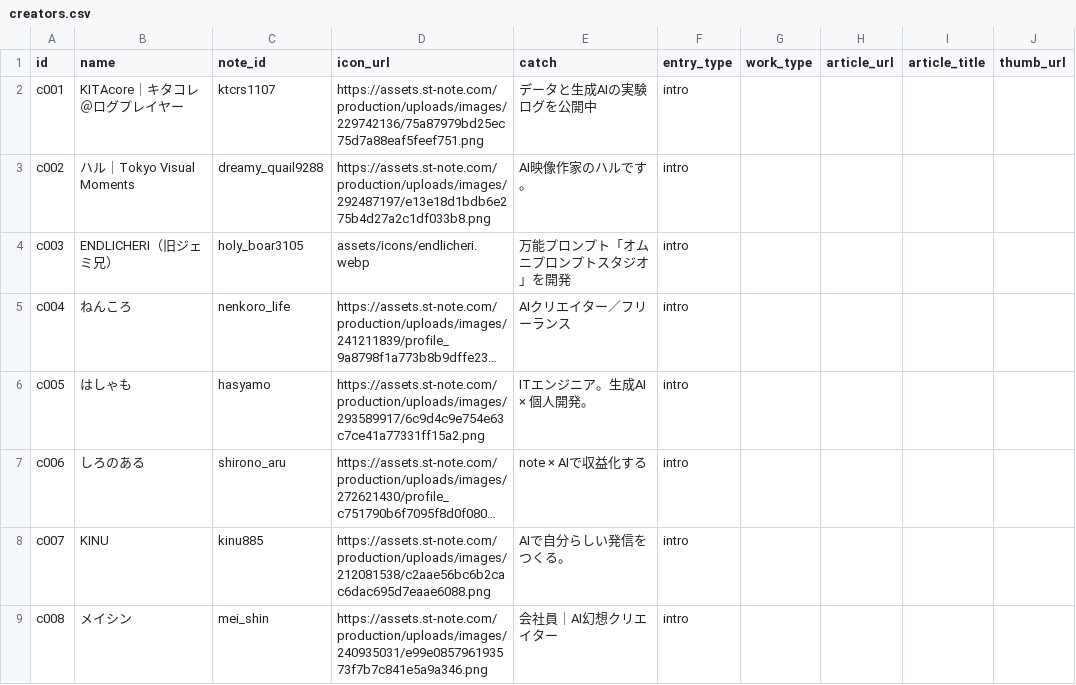
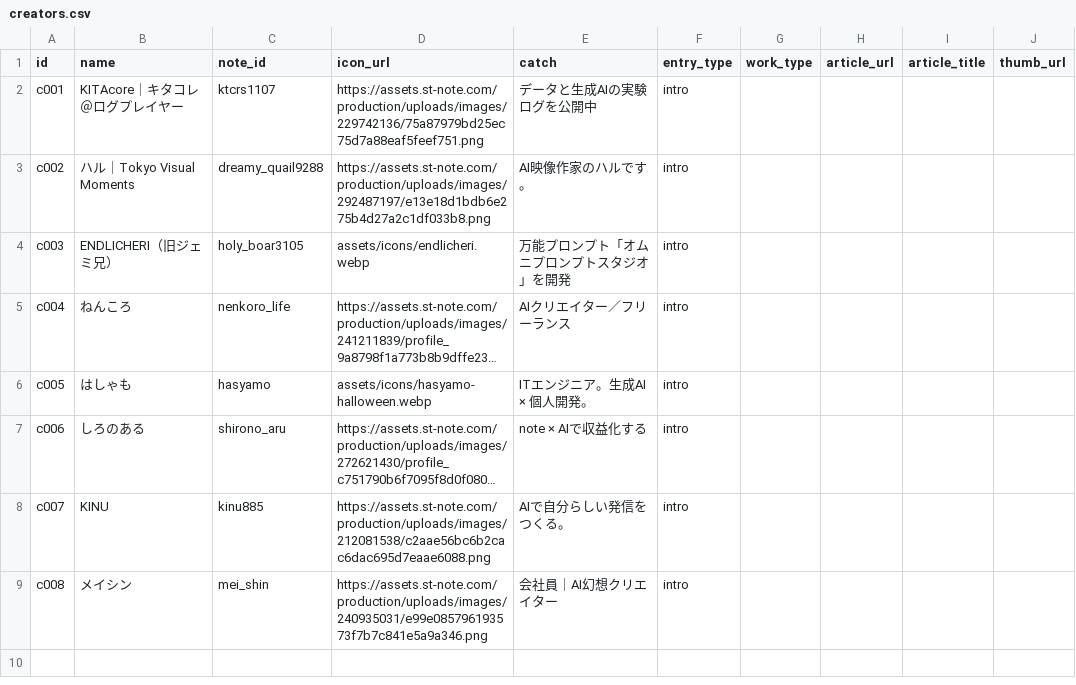
Before and after one commit to Goo-dev0505/halloween-gallery, a CSV file: creators.csv, drawn as a sheet; only a part is shown; long unchanged cells end in …; the diff names each change by its address in the sheet, - before the commit and + after, or states it on an @@ line.

```diff
--- a/creators.csv
+++ b/creators.csv
-D6 (icon_url): https://assets.st-note.com/production/uploads/images/293589917/6c9d4c9e754e63c7ce41a77331ff15a2.png
+D6 (icon_url): assets/icons/hasyamo-halloween.webp
```
Also changed, not shown: 2 other files.
